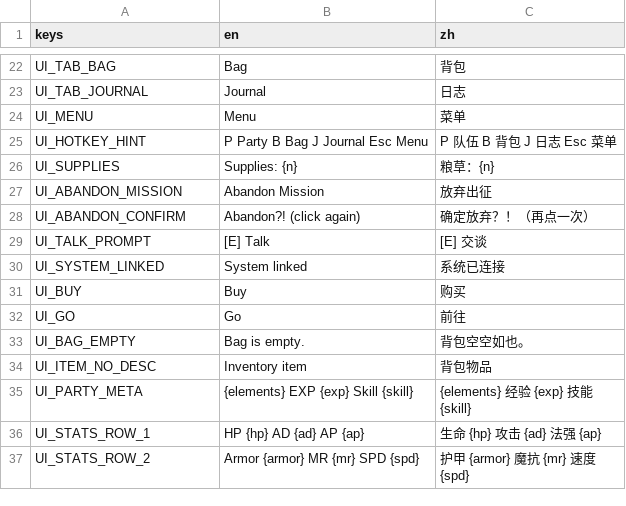
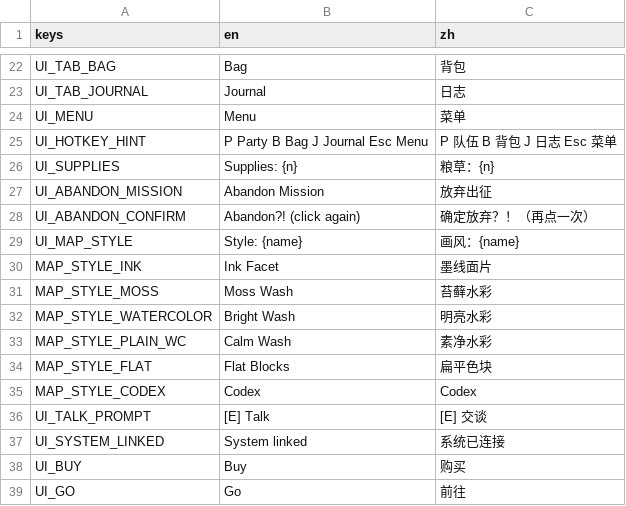
Before and after one commit to 15195999826/inkmon-godot, a CSV file: inkmon/presentation/text/translations.csv, drawn as a sheet; only a part is shown, gaps mark what is left out; the shorter side is filled out with more unchanged rows.

```diff
--- a/inkmon/presentation/text/translations.csv
+++ b/inkmon/presentation/text/translations.csv
@@ -28,2 +28,9 @@ UI_ABANDON_MISSION,Abandon Mission,放弃出征
 UI_ABANDON_CONFIRM,Abandon?! (click again),确定放弃？！（再点一次）
+UI_MAP_STYLE,Style: {name},画风：{name}
+MAP_STYLE_INK,Ink Facet,墨线面片
+MAP_STYLE_MOSS,Moss Wash,苔藓水彩
+MAP_STYLE_WATERCOLOR,Bright Wash,明亮水彩
+MAP_STYLE_PLAIN_WC,Calm Wash,素净水彩
+MAP_STYLE_FLAT,Flat Blocks,扁平色块
+MAP_STYLE_CODEX,Codex,Codex
 UI_TALK_PROMPT,[E] Talk,[E] 交谈
```
Also changed, not shown: 23 other files.
